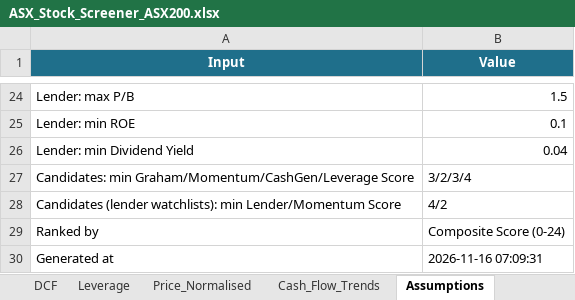
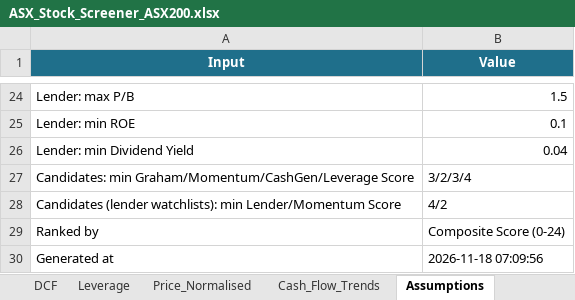
Before and after one commit to douglasmcintyre3-code/trading, an Excel workbook: latest/ASX_Stock_Screener_ASX200.xlsx, sheet Assumptions, drawn as a sheet; only a part is shown, gaps mark what is left out; values as stored, in another font and other column widths than the file's, no borders; the diff names each change by its address in the sheet, - before the commit and + after, or states it on an @@ line.

```diff
--- a/latest/ASX_Stock_Screener_ASX200.xlsx (sheet Assumptions)
+++ b/latest/ASX_Stock_Screener_ASX200.xlsx (sheet Assumptions)
-B30 (Value): 2026-11-16 07:09:31
+B30 (Value): 2026-11-18 07:09:56
```
Also changed, not shown: sheet Price_Normalised, sheet Summary, sheet Momentum, sheet Graham, sheet Cash_Generation, sheet DCF, 3 more sheets, charts or pictures, 3 other files.
